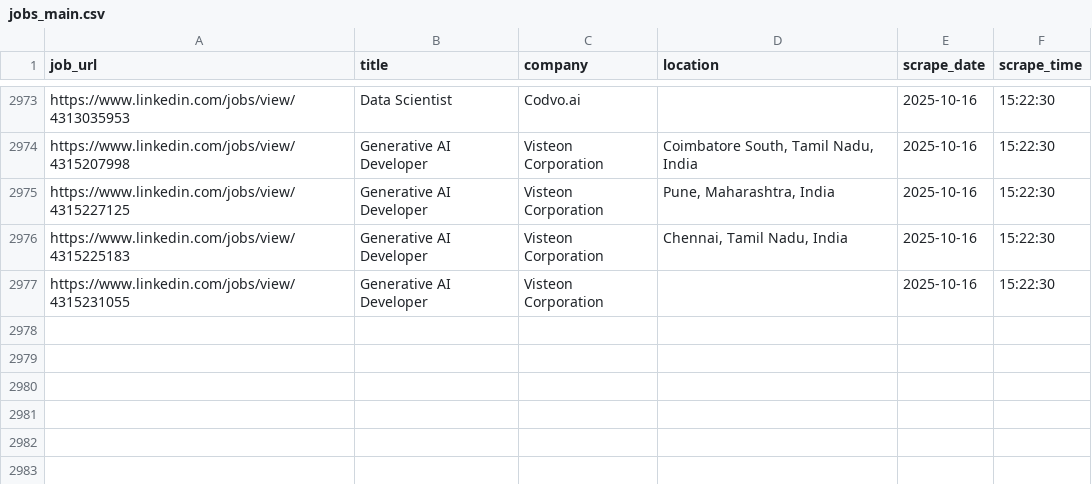
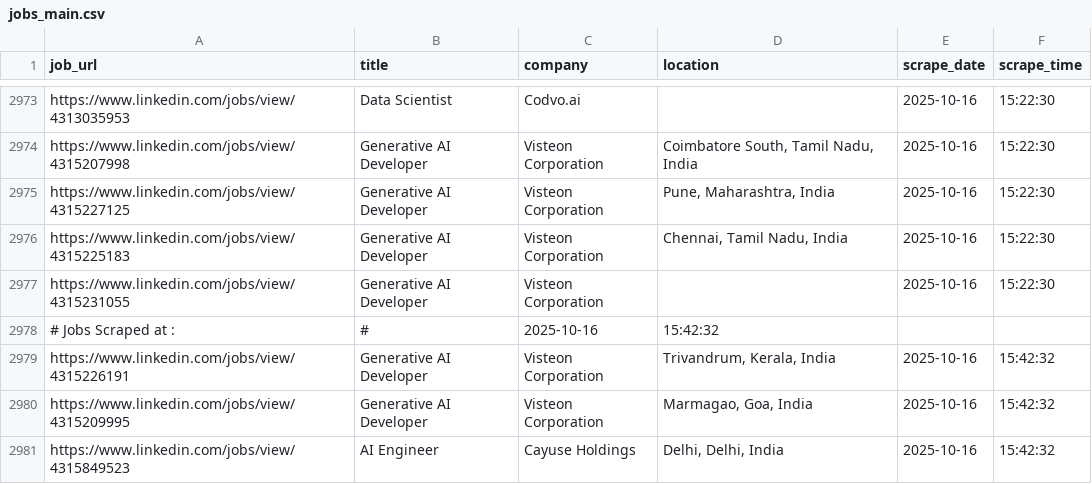
Before and after one commit to ANKIT0017/AUTO-search, a CSV file: jobs_main.csv, drawn as a sheet; only a part is shown, gaps mark what is left out.

```diff
--- a/jobs_main.csv
+++ b/jobs_main.csv
@@ -2977 +2977,5 @@
 "https://www.linkedin.com/jobs/view/4315231055","Generative AI Developer","Visteon Corporation","","2025-10-16","15:22:30"
+# Jobs Scraped at : , #, 2025-10-16, 15:42:32
+"https://www.linkedin.com/jobs/view/4315226191","Generative AI Developer","Visteon Corporation","Trivandrum, Kerala, India","2025-10-16","15:42:32"
+"https://www.linkedin.com/jobs/view/4315209995","Generative AI Developer","Visteon Corporation","Marmagao, Goa, India","2025-10-16","15:42:32"
+"https://www.linkedin.com/jobs/view/4315849523","AI Engineer","Cayuse Holdings","Delhi, Delhi, India","2025-10-16","15:42:32"
```
